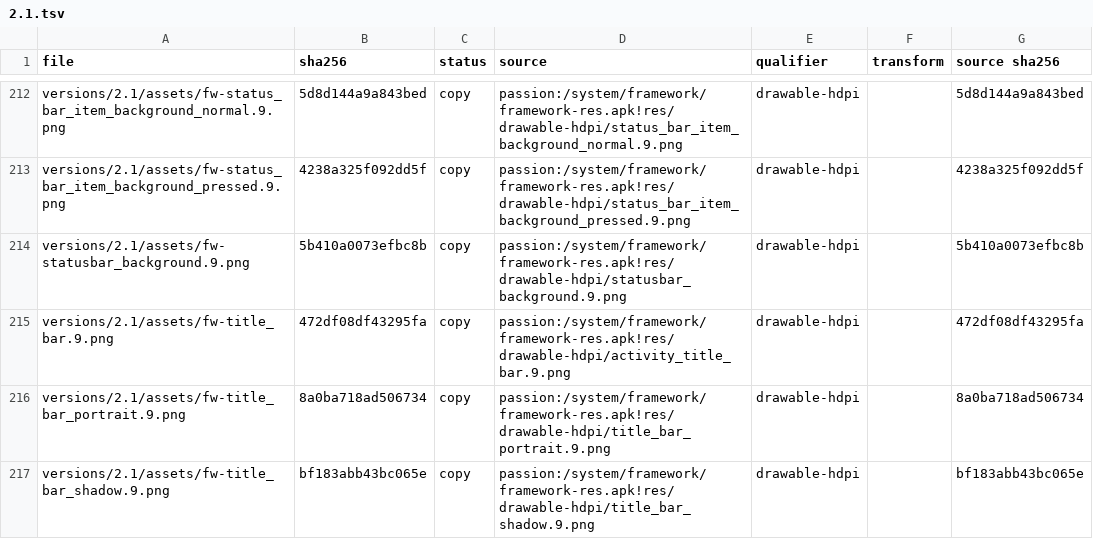
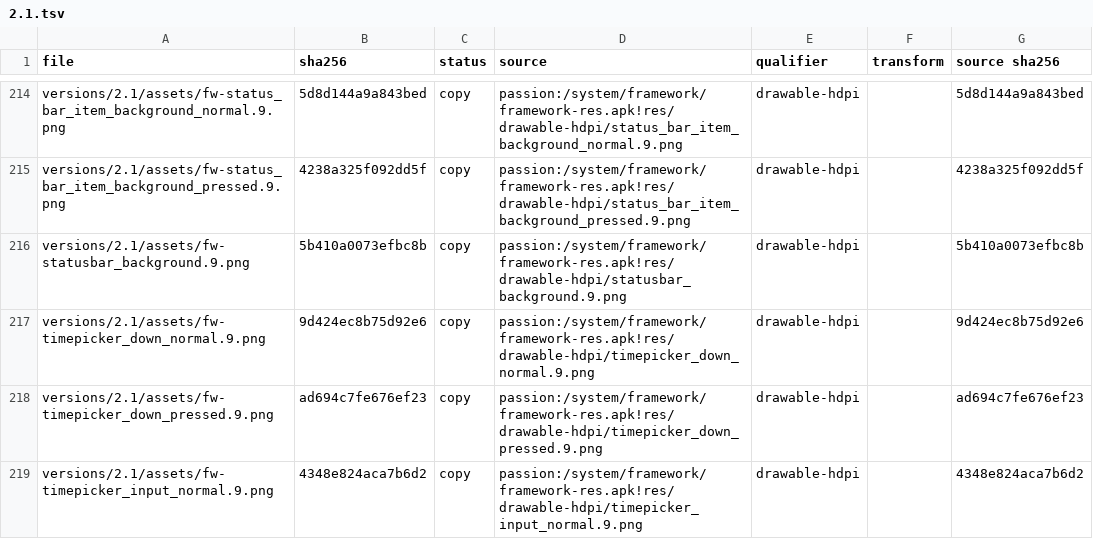
Before and after one commit to szabolevi98/android-simulator, a TSV file: docs/reports/assets/2.1.tsv, drawn as a sheet; only a part is shown, gaps mark what is left out; the shorter side is filled out with more unchanged rows; the diff covers the shown part only; the diff names each change by its address in the sheet, - before the commit and + after, or states it on an @@ line.

Commit message:
Android 2.1 Date & time: the device clock (Set date / Set time / Select time zone), DatePicker and TimePicker dialogs with the framework's NumberPicker, ZoneList from the image's timezones.xml, date formats; java vs framework AM/PM

```diff
--- a/docs/reports/assets/2.1.tsv
+++ b/docs/reports/assets/2.1.tsv
+row 217: versions/2.1/assets/fw-timepicker_down_normal.9.png | 9d424ec8b75d92e6 | copy | passion:/system/framework/framework-res.apk!res/drawable-hdpi/timepicker_down_normal.9.png | drawable-hdpi |  | 9d424ec8b75d92e6
+row 218: versions/2.1/assets/fw-timepicker_down_pressed.9.png | ad694c7fe676ef23 | copy | passion:/system/framework/framework-res.apk!res/drawable-hdpi/timepicker_down_pressed.9.png | drawable-hdpi |  | ad694c7fe676ef23
+row 219: versions/2.1/assets/fw-timepicker_input_normal.9.png | 4348e824aca7b6d2 | copy | passion:/system/framework/framework-res.apk!res/drawable-hdpi/timepicker_input_normal.9.png | drawable-hdpi |  | 4348e824aca7b6d2
```
Also changed, not shown: 6 added rows elsewhere in this file, docs/data/ec-assets.tsv, docs/data/ec-hu.tsv, 24 other files.
